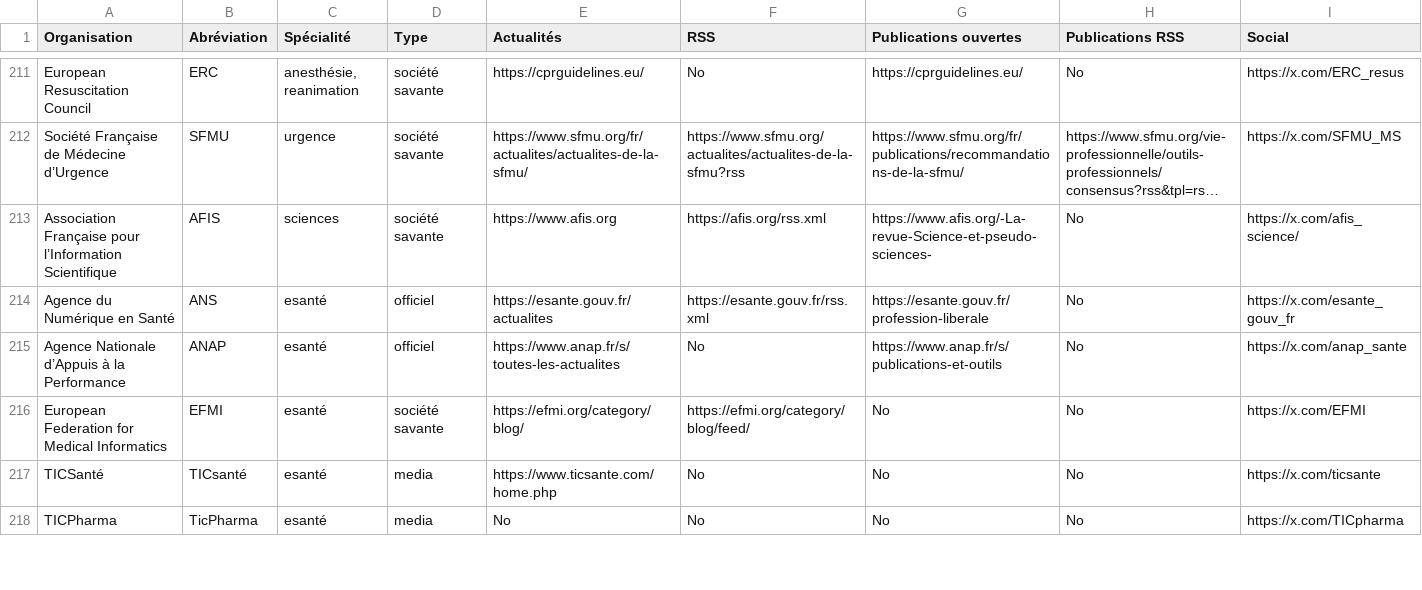
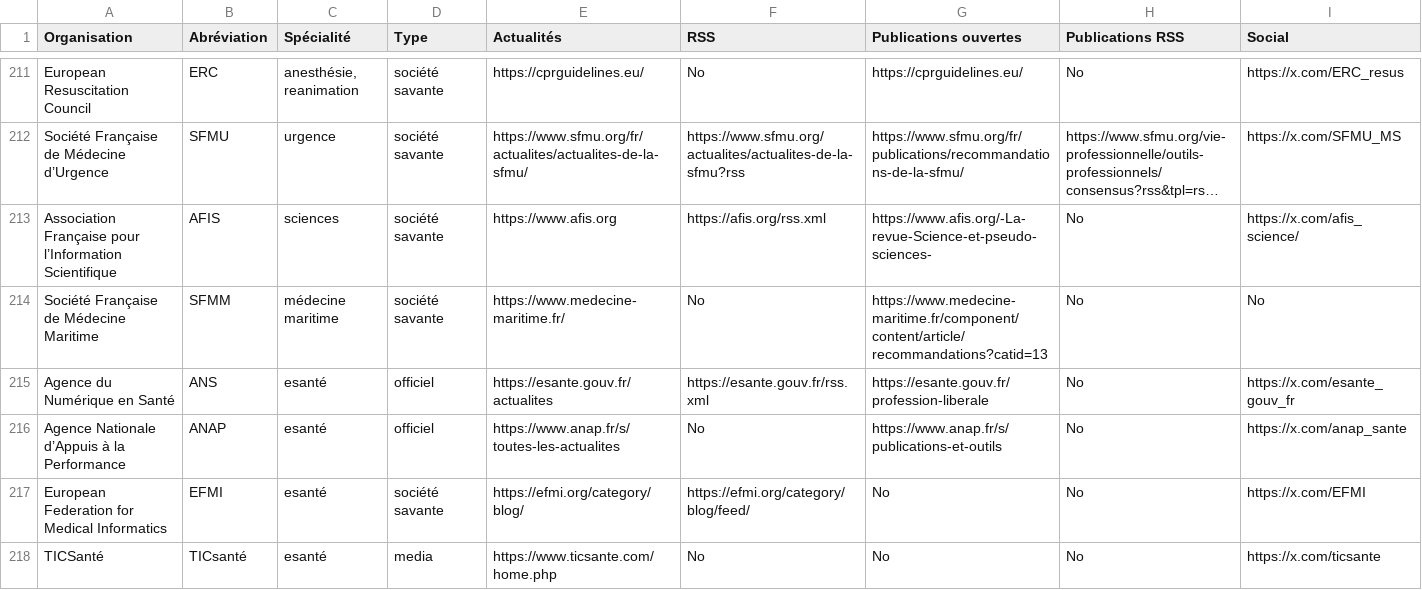
Before and after one commit to djibe/recommandations-medicales, a CSV file: assets/data/societes-savantes.csv, drawn as a sheet; only a part is shown, gaps mark what is left out; the shorter side is filled out with more unchanged rows; long unchanged cells end in …; the diff names each change by its address in the sheet, - before the commit and + after, or states it on an @@ line.

Commit message:
Add SFMM

```diff
--- a/assets/data/societes-savantes.csv
+++ b/assets/data/societes-savantes.csv
+row 214: Société Française de Médecine Maritime | SFMM | médecine maritime | société savante | https://www.medecine-maritime.fr/ | No | https://www.medecine-maritime.fr/component/content/article/recommandations?catid=13 | No | No
```
